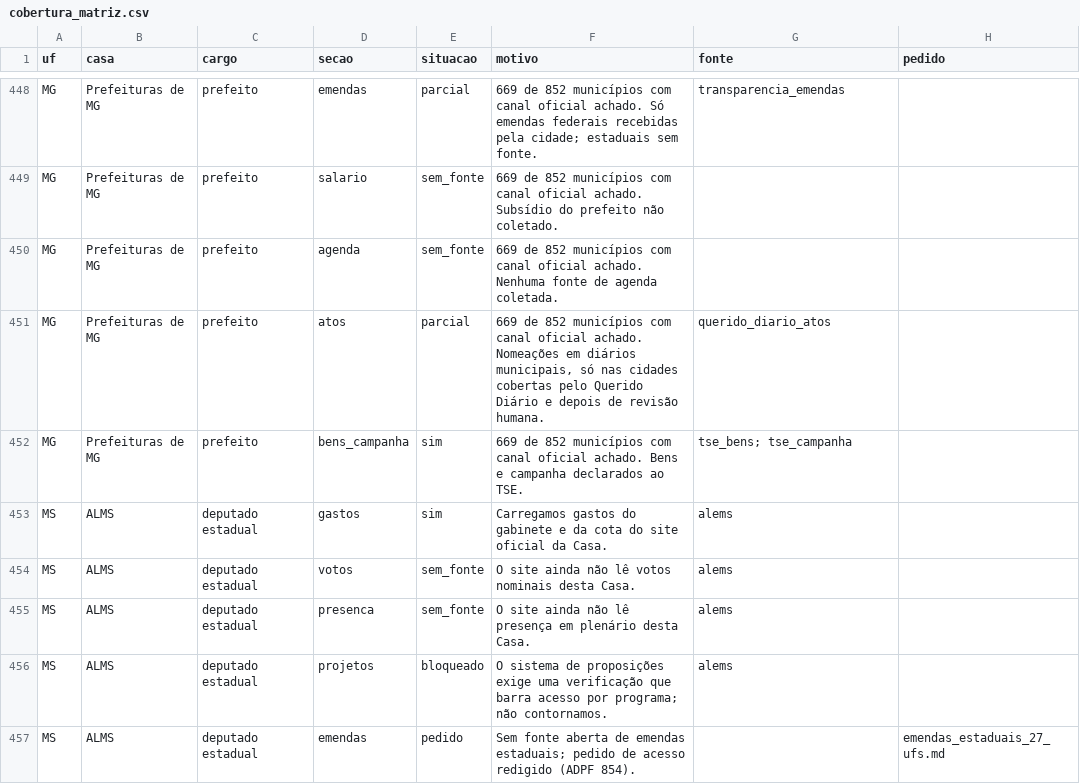
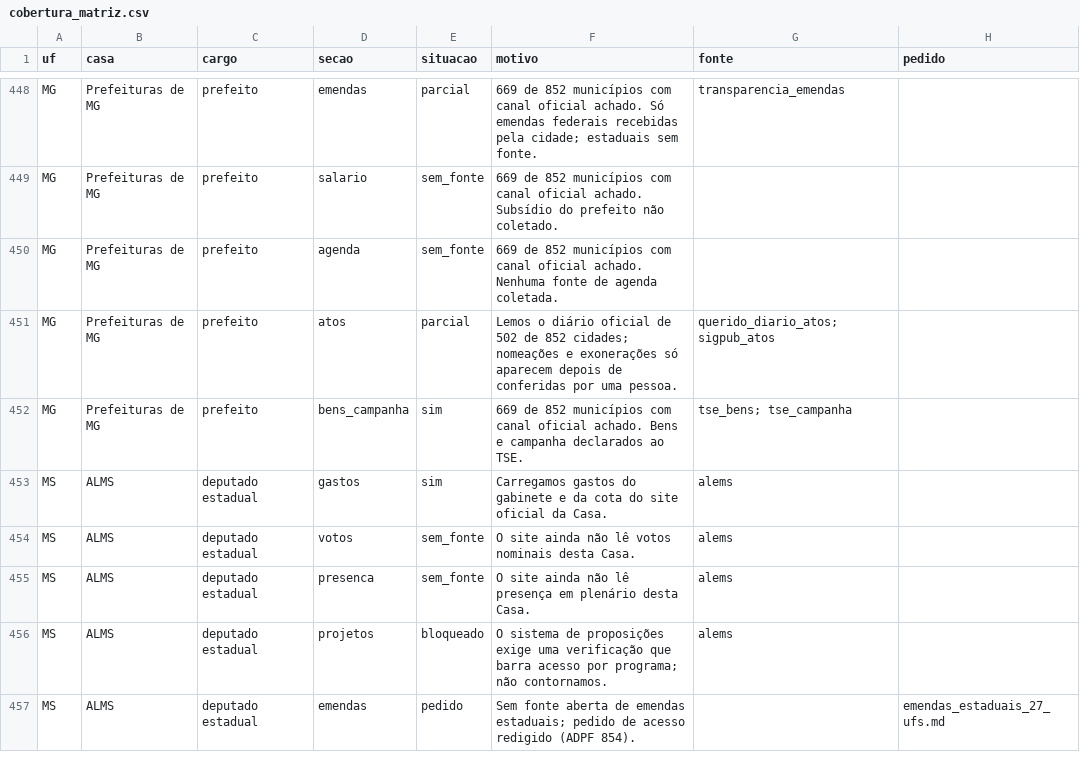
Before and after one commit to Gipsy7/panoptico, a CSV file: data/cobertura_matriz.csv, drawn as a sheet; only a part is shown, gaps mark what is left out; the diff covers the shown part only.

```diff
--- a/data/cobertura_matriz.csv
+++ b/data/cobertura_matriz.csv
@@ -450,3 +450,3 @@ MG,Prefeituras de MG,prefeito,salario,sem_fonte,669 de 852 municípios com canal
 MG,Prefeituras de MG,prefeito,agenda,sem_fonte,669 de 852 municípios com canal oficial achado. Nenhuma fonte de agenda coletada.,,
-MG,Prefeituras de MG,prefeito,atos,parcial,"669 de 852 municípios com canal oficial achado. Nomeações em diários municipais, só nas cidades cobertas pelo Querido Diário e depois de revisão humana.",querido_diario_atos,
+MG,Prefeituras de MG,prefeito,atos,parcial,Lemos o diário oficial de 502 de 852 cidades; nomeações e exonerações só aparecem depois de conferidas por uma pessoa.,querido_diario_atos; sigpub_atos,
 MG,Prefeituras de MG,prefeito,bens_campanha,sim,669 de 852 municípios com canal oficial achado. Bens e campanha declarados ao TSE.,tse_bens; tse_campanha,
```
Also changed, not shown: 43 edited cells elsewhere in this file, 10 other files.
